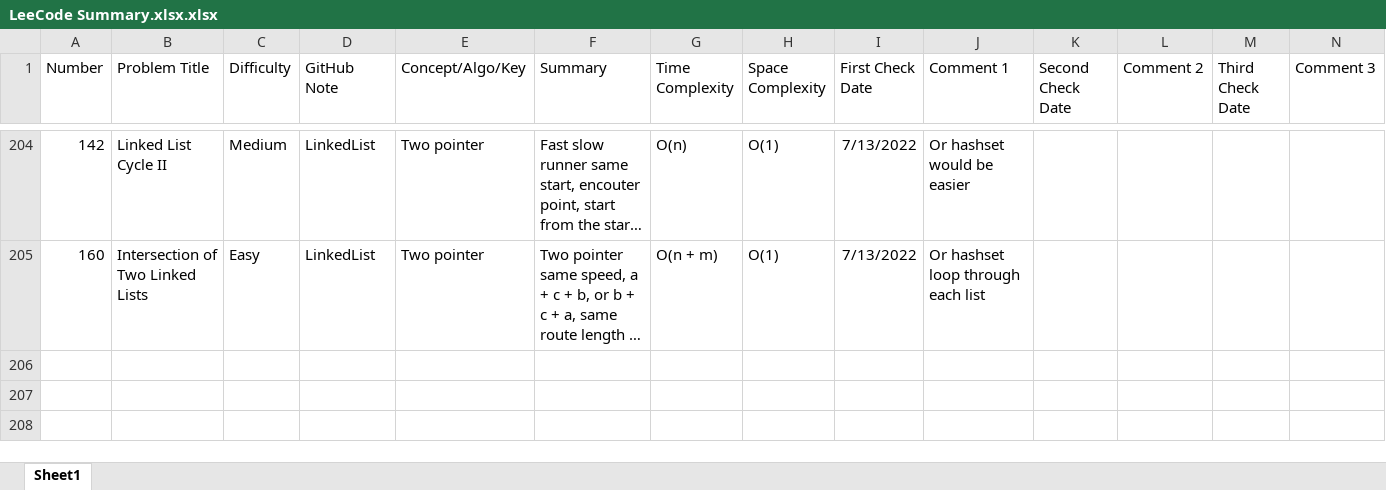
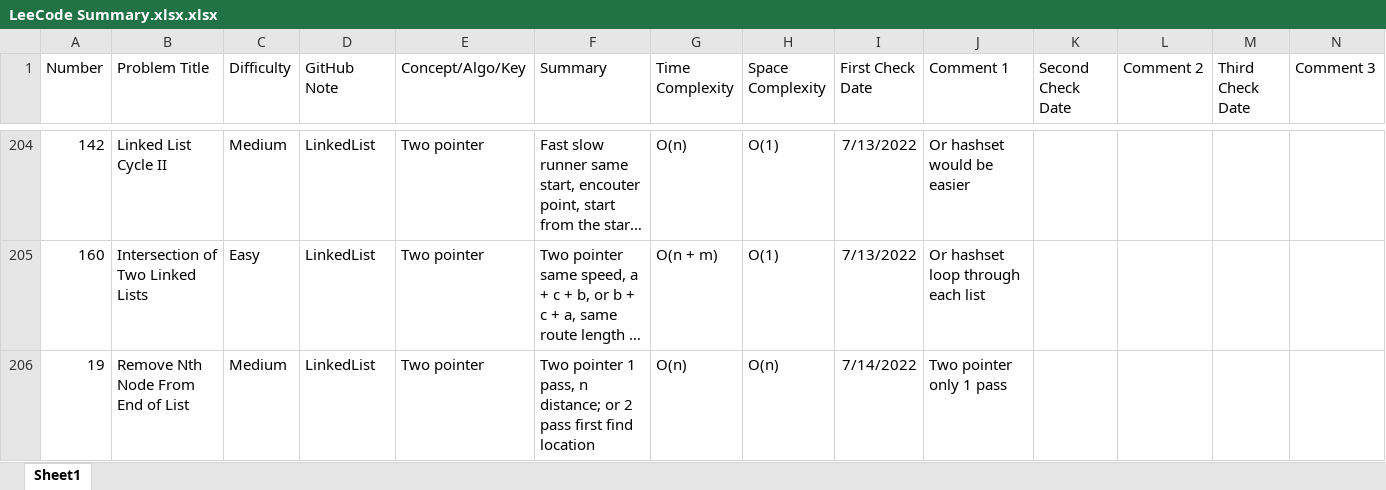
Before and after one commit to hhhwenjun/leetcode-note-java, an Excel workbook: LeeCode Summary.xlsx.xlsx, sheet Sheet1, drawn as a sheet; only a part is shown, gaps mark what is left out; long unchanged cells end in …; values as stored, in another font and other column widths than the file's, no borders; the diff names each change by its address in the sheet, - before the commit and + after, or states it on an @@ line.

```diff
--- a/LeeCode Summary.xlsx.xlsx (sheet Sheet1)
+++ b/LeeCode Summary.xlsx.xlsx (sheet Sheet1)
+row 206: 19 | Remove Nth Node From End of List | Medium | LinkedList | Two pointer | Two pointer 1 pass, n distance; or 2 pass first find location | O(n) | O(n) | 7/14/2022 | Two pointer only 1 pass
```
Also changed, not shown: 3 other files.
